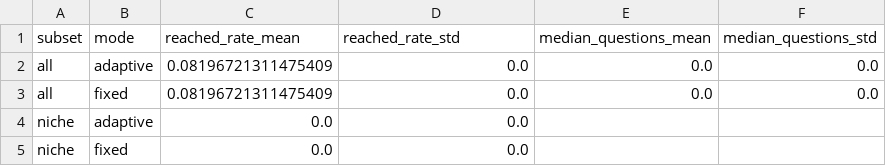
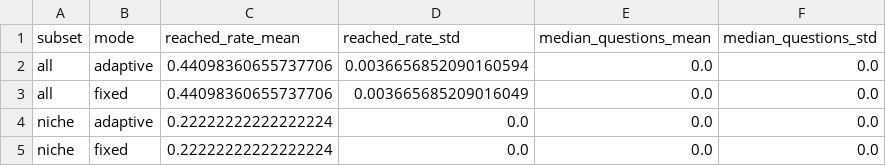
Before and after one commit to katyayani29verma-cyber/Recommendation-System-with-Cold-Start-Handling, a CSV file: reports/onboarding_targets.csv, drawn as a sheet.

```diff
--- a/reports/onboarding_targets.csv
+++ b/reports/onboarding_targets.csv
@@ -1,5 +1,5 @@
 subset,mode,reached_rate_mean,reached_rate_std,median_questions_mean,median_questions_std
-all,adaptive,0.08196721311475409,0.0,0.0,0.0
-all,fixed,0.08196721311475409,0.0,0.0,0.0
-niche,adaptive,0.0,0.0,,
-niche,fixed,0.0,0.0,,
+all,adaptive,0.44098360655737706,0.0036656852090160594,0.0,0.0
+all,fixed,0.44098360655737706,0.003665685209016049,0.0,0.0
+niche,adaptive,0.22222222222222224,0.0,0.0,0.0
+niche,fixed,0.22222222222222224,0.0,0.0,0.0
```
Also changed, not shown: reports/onboarding_summary.csv, 15 other files.
